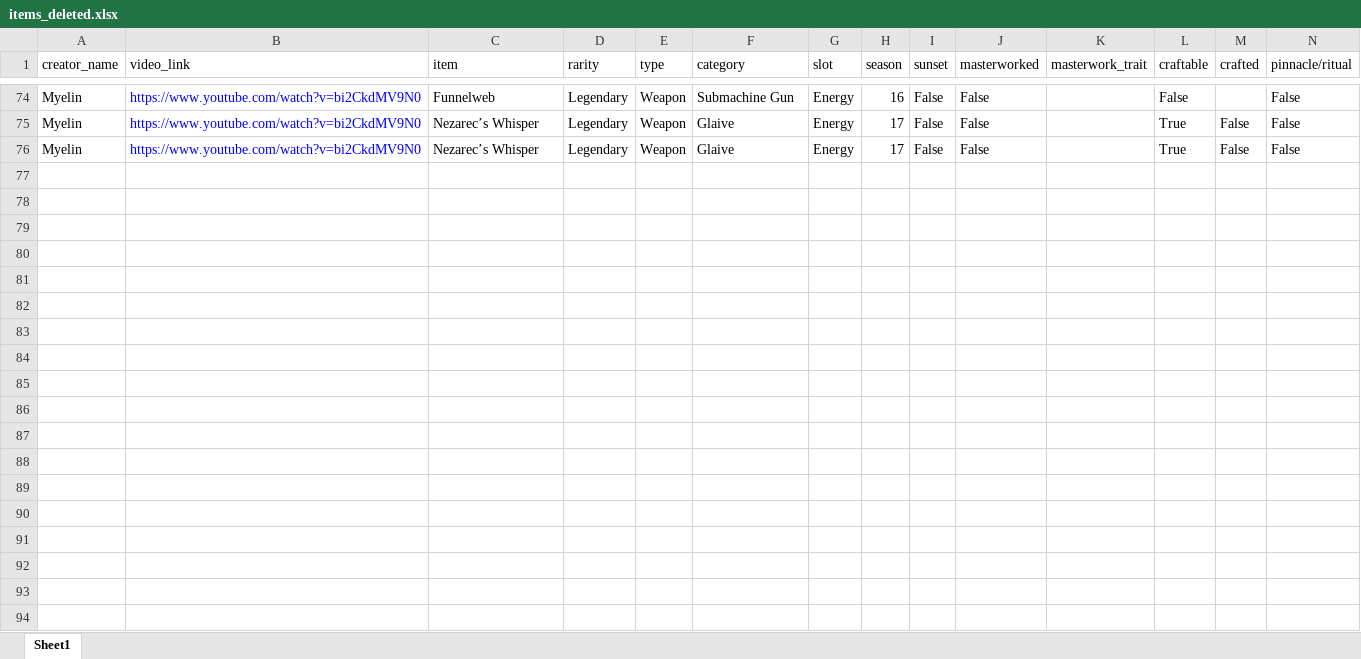
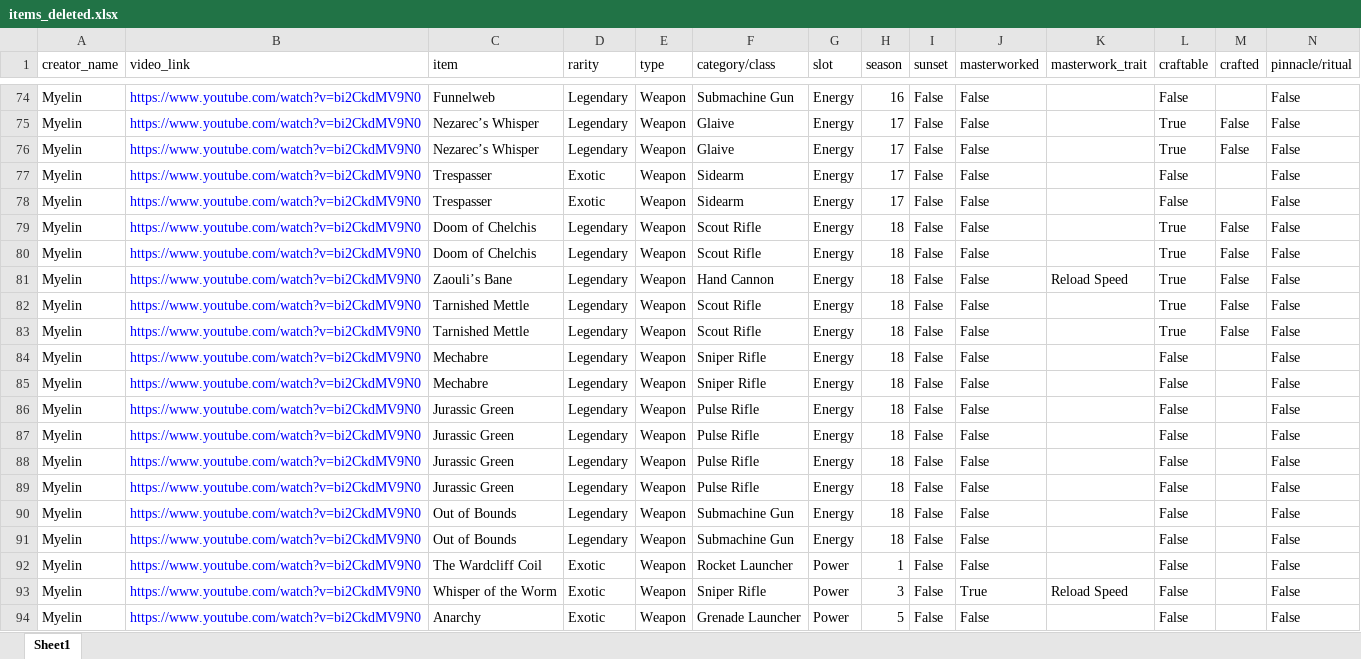
Before and after one commit to n3vrmr/datto-item-vault, an Excel workbook: data/items_deleted.xlsx, sheet Sheet1, drawn as a sheet; only a part is shown, gaps mark what is left out; values as stored, in another font and other column widths than the file's, no borders; rows hold the shown columns only; the diff covers the shown part only; the diff names each change by its address in the sheet, - before the commit and + after, or states it on an @@ line.

```diff
--- a/data/items_deleted.xlsx (sheet Sheet1)
+++ b/data/items_deleted.xlsx (sheet Sheet1)
-F1: category
+F1: category/class
+row 77: Myelin | https://www.youtube.com/watch?v=bi2CkdMV9N0 | Trespasser | Exotic | Weapon | Sidearm | Energy | 17 | False | False |  | False |  | False
+row 78: Myelin | https://www.youtube.com/watch?v=bi2CkdMV9N0 | Trespasser | Exotic | Weapon | Sidearm | Energy | 17 | False | False |  | False |  | False
+row 79: Myelin | https://www.youtube.com/watch?v=bi2CkdMV9N0 | Doom of Chelchis | Legendary | Weapon | Scout Rifle | Energy | 18 | False | False |  | True | False | False
+row 80: Myelin | https://www.youtube.com/watch?v=bi2CkdMV9N0 | Doom of Chelchis | Legendary | Weapon | Scout Rifle | Energy | 18 | False | False |  | True | False | False
+row 81: Myelin | https://www.youtube.com/watch?v=bi2CkdMV9N0 | Zaouli’s Bane | Legendary | Weapon | Hand Cannon | Energy | 18 | False | False | Reload Speed | True | False | False
+row 82: Myelin | https://www.youtube.com/watch?v=bi2CkdMV9N0 | Tarnished Mettle | Legendary | Weapon | Scout Rifle | Energy | 18 | False | False |  | True | False | False
+row 83: Myelin | https://www.youtube.com/watch?v=bi2CkdMV9N0 | Tarnished Mettle | Legendary | Weapon | Scout Rifle | Energy | 18 | False | False |  | True | False | False
+row 84: Myelin | https://www.youtube.com/watch?v=bi2CkdMV9N0 | Mechabre | Legendary | Weapon | Sniper Rifle | Energy | 18 | False | False |  | False |  | False
+row 85: Myelin | https://www.youtube.com/watch?v=bi2CkdMV9N0 | Mechabre | Legendary | Weapon | Sniper Rifle | Energy | 18 | False | False |  | False |  | False
+row 86: Myelin | https://www.youtube.com/watch?v=bi2CkdMV9N0 | Jurassic Green | Legendary | Weapon | Pulse Rifle | Energy | 18 | False | False |  | False |  | False
+row 87: Myelin | https://www.youtube.com/watch?v=bi2CkdMV9N0 | Jurassic Green | Legendary | Weapon | Pulse Rifle | Energy | 18 | False | False |  | False |  | False
+row 88: Myelin | https://www.youtube.com/watch?v=bi2CkdMV9N0 | Jurassic Green | Legendary | Weapon | Pulse Rifle | Energy | 18 | False | False |  | False |  | False
+row 89: Myelin | https://www.youtube.com/watch?v=bi2CkdMV9N0 | Jurassic Green | Legendary | Weapon | Pulse Rifle | Energy | 18 | False | False |  | False |  | False
+row 90: Myelin | https://www.youtube.com/watch?v=bi2CkdMV9N0 | Out of Bounds | Legendary | Weapon | Submachine Gun | Energy | 18 | False | False |  | False |  | False
+row 91: Myelin | https://www.youtube.com/watch?v=bi2CkdMV9N0 | Out of Bounds | Legendary | Weapon | Submachine Gun | Energy | 18 | False | False |  | False |  | False
+row 92: Myelin | https://www.youtube.com/watch?v=bi2CkdMV9N0 | The Wardcliff Coil | Exotic | Weapon | Rocket Launcher | Power | 1 | False | False |  | False |  | False
+row 93: Myelin | https://www.youtube.com/watch?v=bi2CkdMV9N0 | Whisper of the Worm | Exotic | Weapon | Sniper Rifle | Power | 3 | False | True | Reload Speed | False |  | False
+row 94: Myelin | https://www.youtube.com/watch?v=bi2CkdMV9N0 | Anarchy | Exotic | Weapon | Grenade Launcher | Power | 5 | False | False |  | False |  | False
```
Also changed, not shown: 67 added rows and 4 edited cells elsewhere in this sheet, 2 other files.
